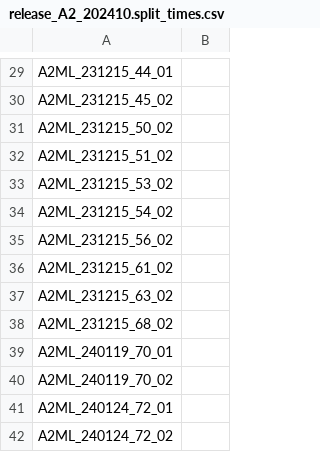
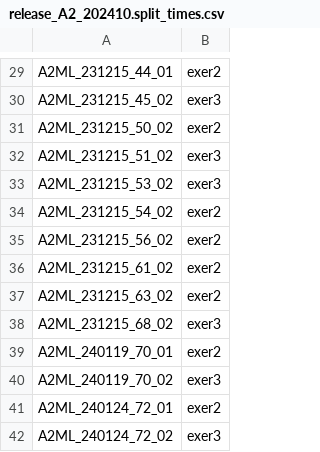
Before and after one commit to ufal/evaldio, a CSV file: data_preparation/separate_exercises/release_A2_202410.split_times.csv, drawn as a sheet; only a part is shown, gaps mark what is left out; the diff covers the shown part only; the diff names each change by its address in the sheet, - before the commit and + after, or states it on an @@ line.

```diff
--- a/data_preparation/separate_exercises/release_A2_202410.split_times.csv
+++ b/data_preparation/separate_exercises/release_A2_202410.split_times.csv
-B29: (empty)
+B29: exer2
-B30: (empty)
+B30: exer3
-B31: (empty)
+B31: exer2
-B32:B33: (empty)
+B32:B33: exer3
-B34:B37: (empty)
+B34:B37: exer2
-B38: (empty)
+B38: exer3
-B39: (empty)
+B39: exer2
-B40: (empty)
+B40: exer3
-B41: (empty)
+B41: exer2
-B42: (empty)
+B42: exer3
```
Also changed, not shown: 28 edited cells elsewhere in this file, 4 other files.
